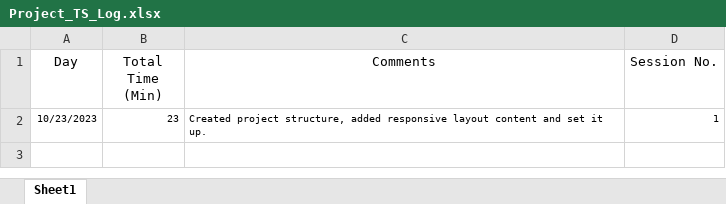
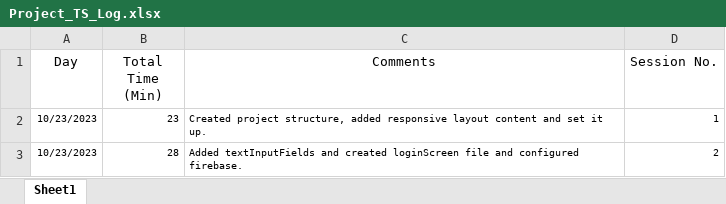
Before and after one commit to iamsuteerth/Instagram-Clone, an Excel workbook: Project_TS_Log.xlsx, sheet Sheet1, drawn as a sheet; values as stored, in another font and other column widths than the file's, no borders; the diff names each change by its address in the sheet, - before the commit and + after, or states it on an @@ line.

```diff
--- a/Project_TS_Log.xlsx (sheet Sheet1)
+++ b/Project_TS_Log.xlsx (sheet Sheet1)
+row 3: 10/23/2023 | 28 | Added textInputFields and created loginScreen file and configured firebase. | 2
```
Also changed, not shown: 1 other file.
